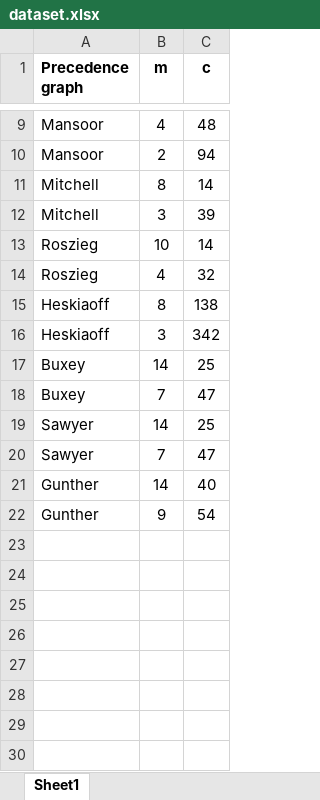
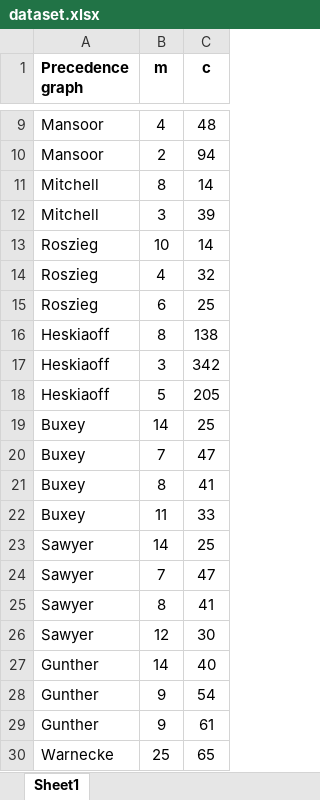
Before and after one commit to NguyenHaHoangAnh/KLTN-demo, an Excel workbook: datasets/dataset.xlsx, sheet Sheet1, drawn as a sheet; only a part is shown, gaps mark what is left out; values as stored, in another font and other column widths than the file's, no borders; the diff names each change by its address in the sheet, - before the commit and + after, or states it on an @@ line.

```diff
--- a/datasets/dataset.xlsx (sheet Sheet1)
+++ b/datasets/dataset.xlsx (sheet Sheet1)
+row 15: Roszieg | 6 | 25
+row 18: Heskiaoff | 5 | 205
+row 21: Buxey | 8 | 41
+row 22: Buxey | 11 | 33
+row 25: Sawyer | 8 | 41
+row 26: Sawyer | 12 | 30
+row 29: Gunther | 9 | 61
+row 30: Warnecke | 25 | 65
```
Also changed, not shown: 3 other files.
